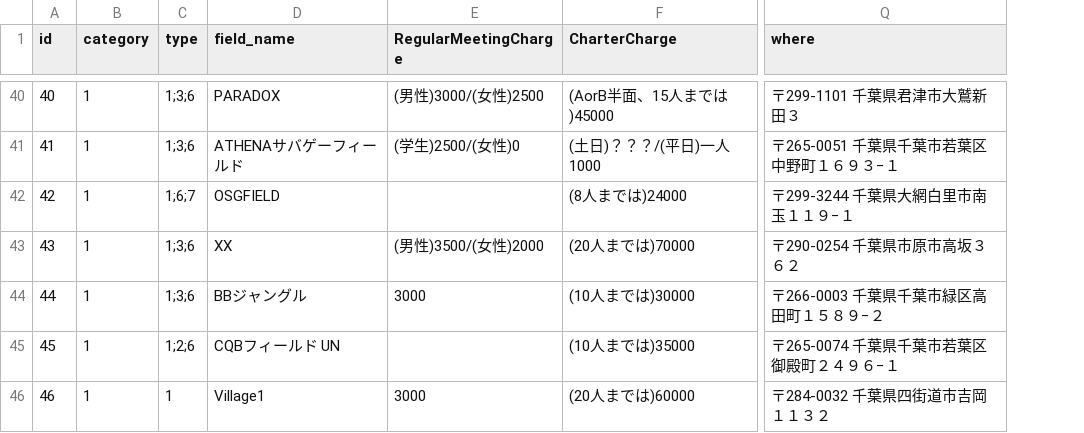
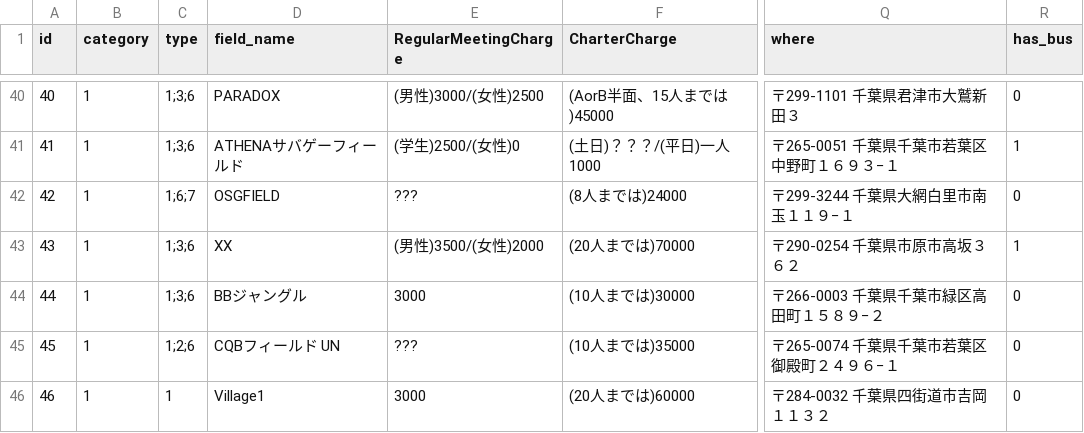
Before and after one commit to yoshi615/AirsoftFieldMap, a CSV file: FieldList.csv, drawn as a sheet; only a part is shown, gaps mark what is left out; the diff covers the shown part only; the diff names each change by its address in the sheet, - before the commit and + after, or states it on an @@ line.

```diff
--- a/FieldList.csv
+++ b/FieldList.csv
+column R (has_bus), rows 40-46: 0 | 1 | 0 | 1 | 0 | 0 | 0
-E42 (RegularMeetingCharge): (empty)
+E42 (RegularMeetingCharge): ???
-E45 (RegularMeetingCharge): (empty)
+E45 (RegularMeetingCharge): ???
```
Also changed, not shown: 8 edited cells elsewhere in this file, 3 other files.
